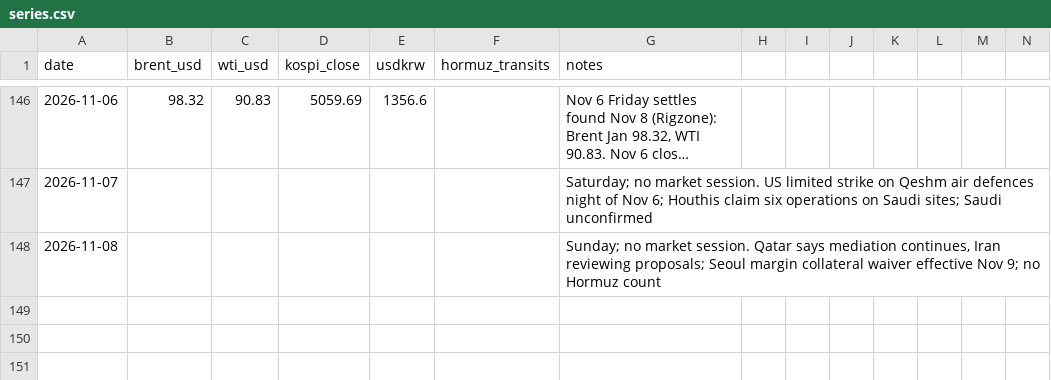
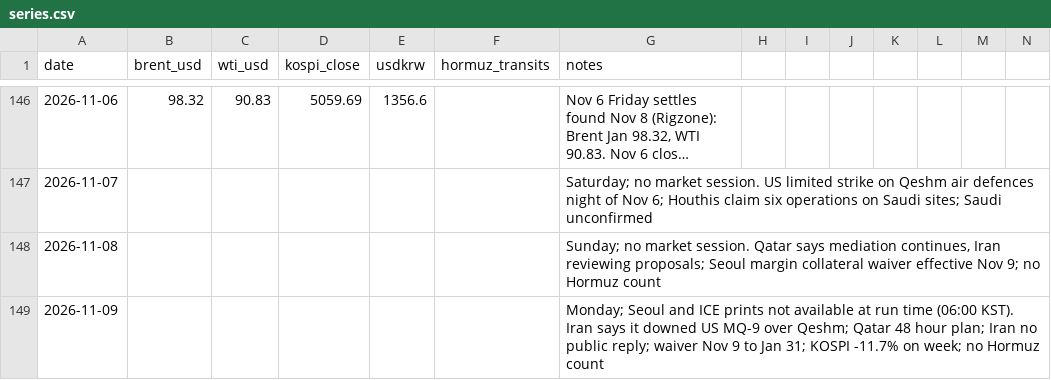
Before and after one commit to willsheo/middle-east-news, a CSV file: data/series.csv, drawn as a sheet; only a part is shown, gaps mark what is left out; long unchanged cells end in …; rows hold the shown columns only; the diff names each change by its address in the sheet, - before the commit and + after, or states it on an @@ line.

```diff
--- a/data/series.csv
+++ b/data/series.csv
+row 149: 2026-11-09 |  |  |  |  |  | Monday; Seoul and ICE prints not available at run time (06:00 KST). Iran says it downed US MQ-9 over Qeshm; Qatar 48 hour plan; Iran no public reply; waiver Nov 9 to Jan 31; KOSPI -11.7% on week; no Hormuz count
```
Also changed, not shown: data/events.csv, 7 other files.
